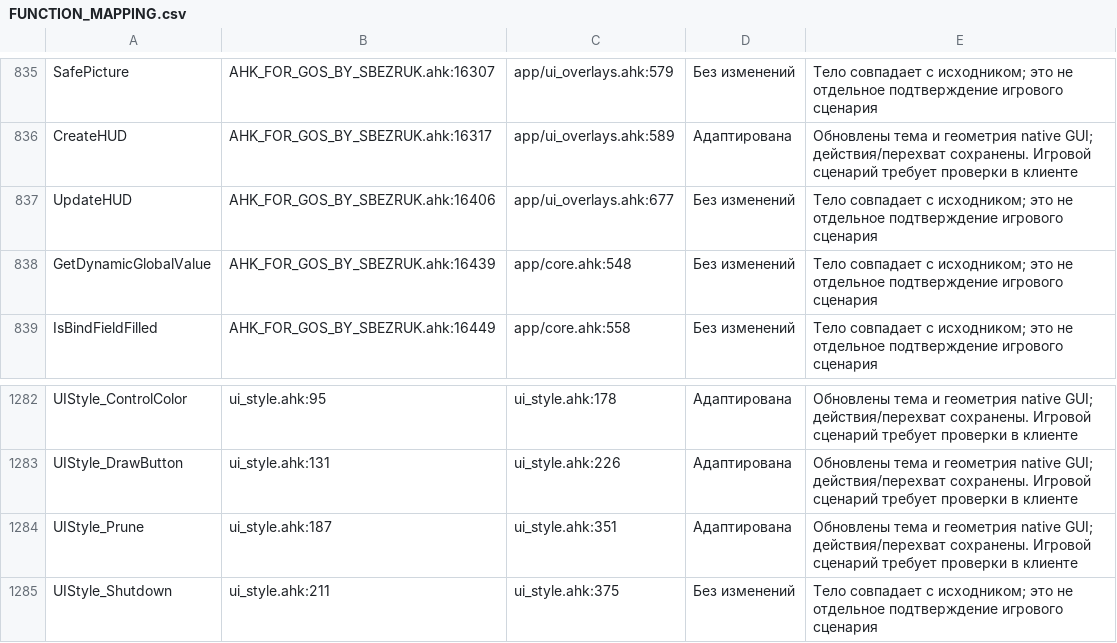
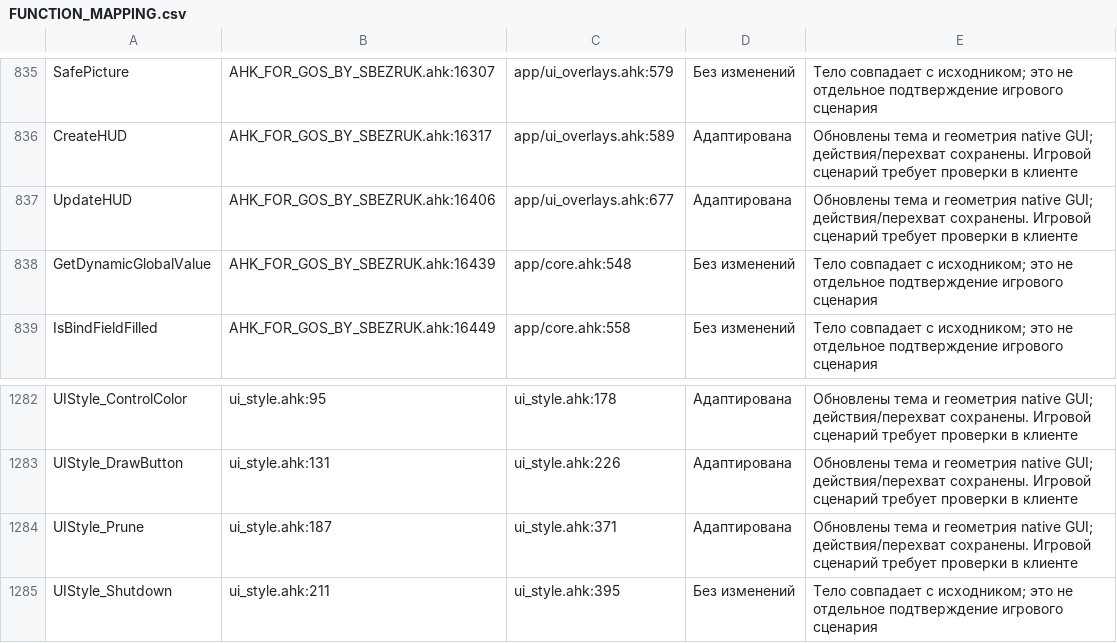
Before and after one commit to sbezruk180/AHK-FOR-GOS-BY-SBEZRUK, a CSV file: docs/desktop/FUNCTION_MAPPING.csv, drawn as a sheet; only a part is shown, gaps mark what is left out.

```diff
--- a/docs/desktop/FUNCTION_MAPPING.csv
+++ b/docs/desktop/FUNCTION_MAPPING.csv
@@ -836,3 +836,3 @@ SafePicture,AHK_FOR_GOS_BY_SBEZRUK.ahk:16307,app/ui_overlays.ahk:579,Без из
 CreateHUD,AHK_FOR_GOS_BY_SBEZRUK.ahk:16317,app/ui_overlays.ahk:589,Адаптирована,Обновлены тема и геометрия native GUI; действия/перехват сохранены. Игровой сценарий требует проверки в клиенте
-UpdateHUD,AHK_FOR_GOS_BY_SBEZRUK.ahk:16406,app/ui_overlays.ahk:677,Без изменений,Тело совпадает с исходником; это не отдельное подтверждение игрового сценария
+UpdateHUD,AHK_FOR_GOS_BY_SBEZRUK.ahk:16406,app/ui_overlays.ahk:677,Адаптирована,Обновлены тема и геометрия native GUI; действия/перехват сохранены. Игровой сценарий требует проверки в клиенте
 GetDynamicGlobalValue,AHK_FOR_GOS_BY_SBEZRUK.ahk:16439,app/core.ahk:548,Без изменений,Тело совпадает с исходником; это не отдельное подтверждение игрового сценария
@@ -1283,3 +1283,3 @@ UIStyle_ControlColor,ui_style.ahk:95,ui_style.ahk:178,Адаптирована,
 UIStyle_DrawButton,ui_style.ahk:131,ui_style.ahk:226,Адаптирована,Обновлены тема и геометрия native GUI; действия/перехват сохранены. Игровой сценарий требует проверки в клиенте
-UIStyle_Prune,ui_style.ahk:187,ui_style.ahk:351,Адаптирована,Обновлены тема и геометрия native GUI; действия/перехват сохранены. Игровой сценарий требует проверки в клиенте
-UIStyle_Shutdown,ui_style.ahk:211,ui_style.ahk:375,Без изменений,Тело совпадает с исходником; это не отдельное подтверждение игрового сценария
+UIStyle_Prune,ui_style.ahk:187,ui_style.ahk:371,Адаптирована,Обновлены тема и геометрия native GUI; действия/перехват сохранены. Игровой сценарий требует проверки в клиенте
+UIStyle_Shutdown,ui_style.ahk:211,ui_style.ahk:395,Без изменений,Тело совпадает с исходником; это не отдельное подтверждение игрового сценария
```
Also changed, not shown: 2 other files.
